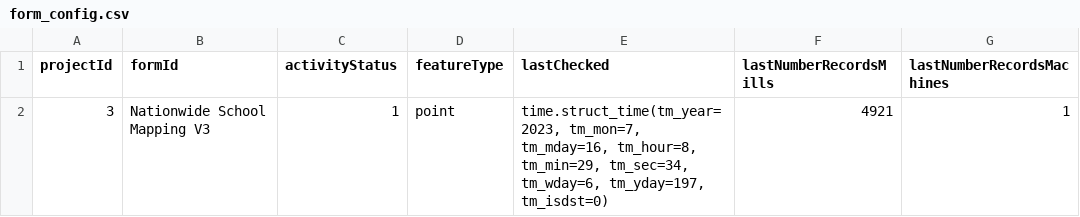
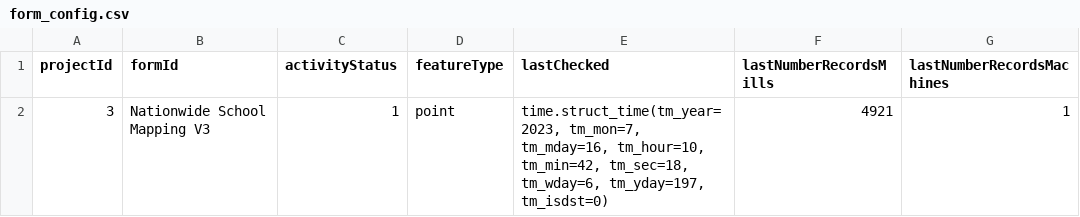
Before and after one commit to OMDTZ/MillsMap, a CSV file: app/static/form_config.csv, drawn as a sheet.

```diff
--- a/app/static/form_config.csv
+++ b/app/static/form_config.csv
@@ -1,2 +1,2 @@
 projectId,formId,activityStatus,featureType,lastChecked,lastNumberRecordsMills,lastNumberRecordsMachines
-3,Nationwide School Mapping V3,1,point,"time.struct_time(tm_year=2023, tm_mon=7, tm_mday=16, tm_hour=8, tm_min=29, tm_sec=34, tm_wday=6, tm_yday=197, tm_isdst=0)",4921,1
+3,Nationwide School Mapping V3,1,point,"time.struct_time(tm_year=2023, tm_mon=7, tm_mday=16, tm_hour=10, tm_min=42, tm_sec=18, tm_wday=6, tm_yday=197, tm_isdst=0)",4921,1
```
Also changed, not shown: 2 other files.
